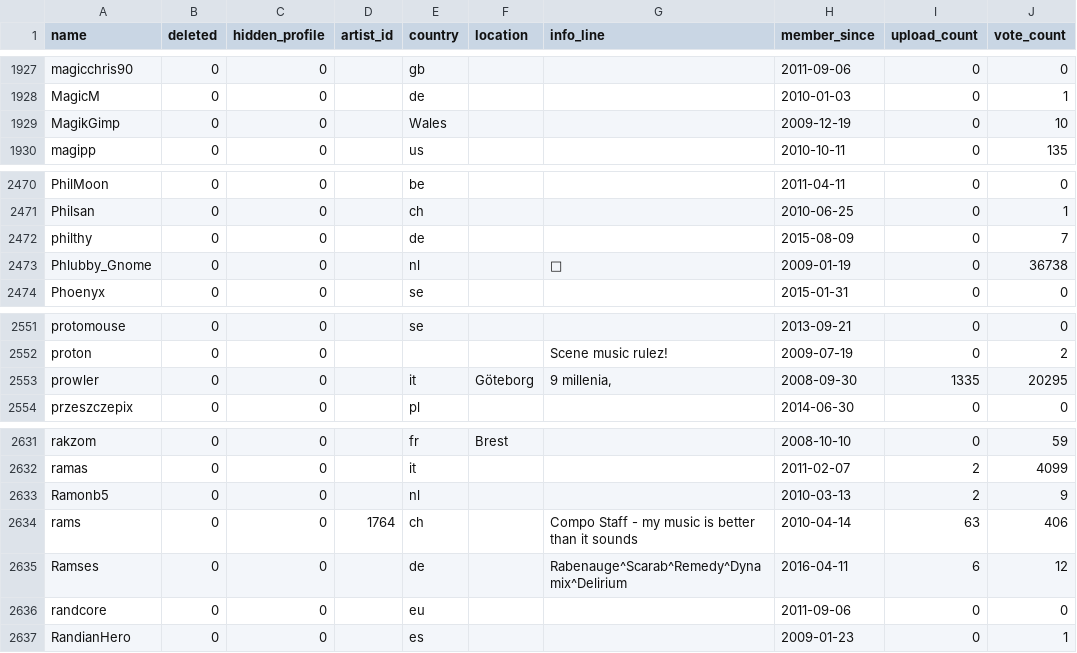
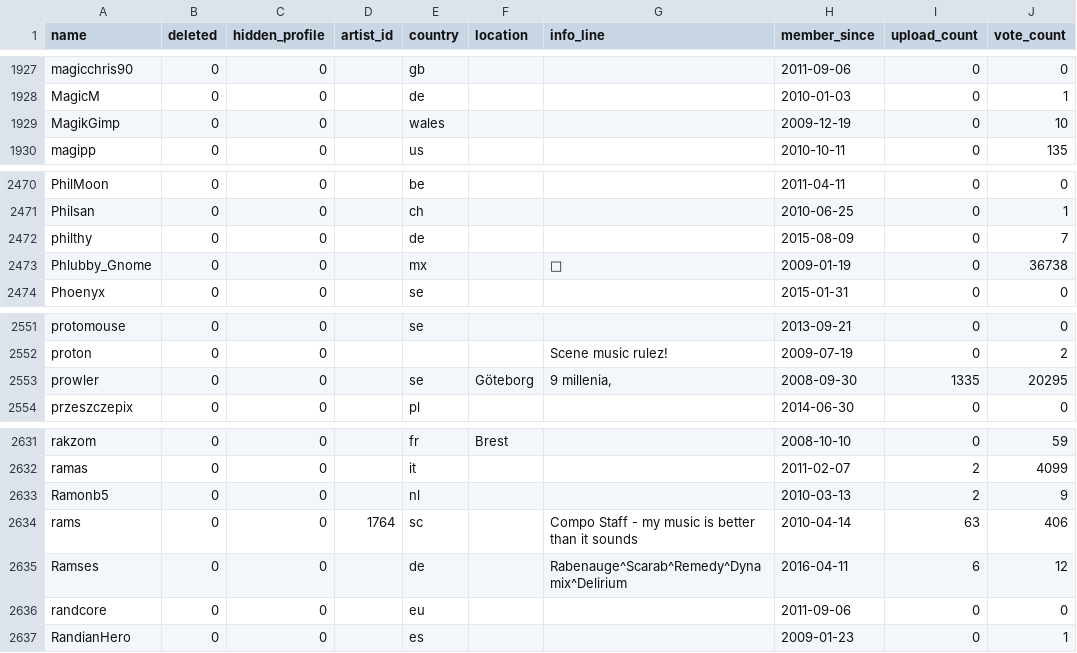
Before and after one commit to penamety/peach-mutation, a CSV file: csv/users.csv, drawn as a sheet; only a part is shown, gaps mark what is left out; the diff names each change by its address in the sheet, - before the commit and + after, or states it on an @@ line.

Commit message:
Merge user country with last known country on oneliner

```diff
--- a/csv/users.csv
+++ b/csv/users.csv
-E1929 (country): Wales
+E1929 (country): wales
-E2473 (country): nl
+E2473 (country): mx
-E2553 (country): it
+E2553 (country): se
-E2634 (country): ch
+E2634 (country): sc
```
